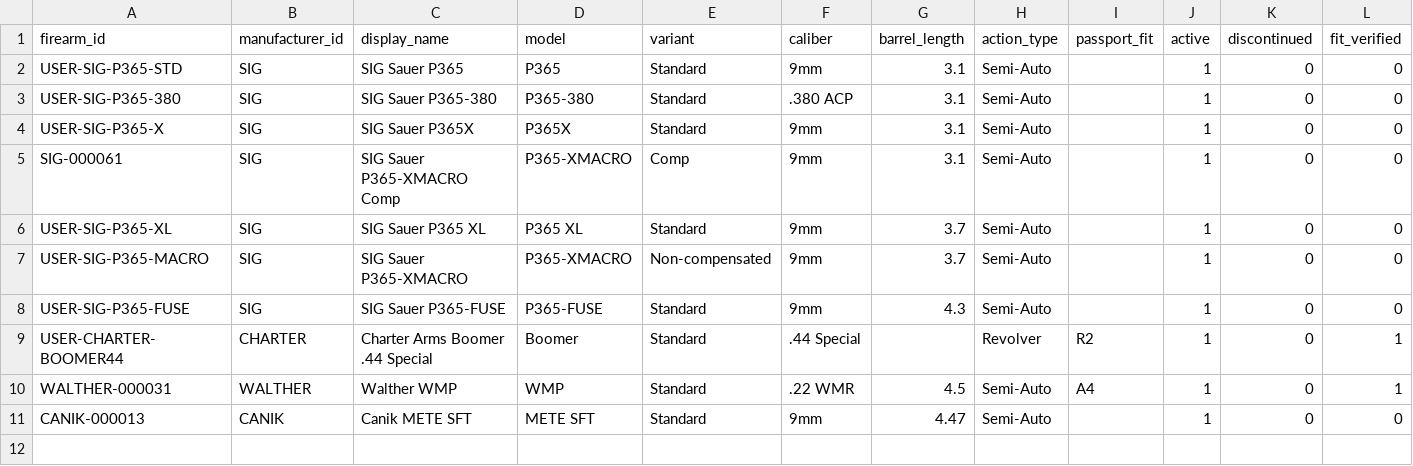
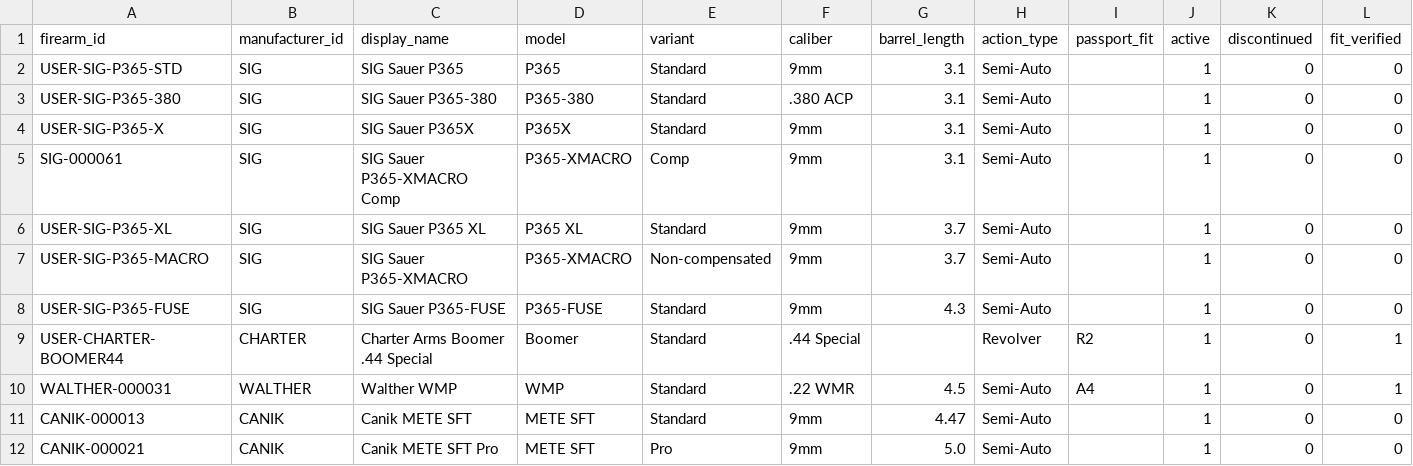
Before and after one commit to yh8jb22jds-svg/PassportFitSearch, a CSV file: data/customer-confirmed/2026-11-04_firearm_master_customer_confirmed_r1.csv, drawn as a sheet.

Commit message:
Correct METE SFT Pro manufacturer threaded barrel length to 5 inches

```diff
--- a/data/customer-confirmed/2026-11-04_firearm_master_customer_confirmed_r1.csv
+++ b/data/customer-confirmed/2026-11-04_firearm_master_customer_confirmed_r1.csv
@@ -11 +11,2 @@ WALTHER-000031,WALTHER,Walther WMP,WMP,Standard,.22 WMR,4.5,Semi-Auto,A4,1,0,1
 CANIK-000013,CANIK,Canik METE SFT,METE SFT,Standard,9mm,4.47,Semi-Auto,,1,0,0
+CANIK-000021,CANIK,Canik METE SFT Pro,METE SFT,Pro,9mm,5.0,Semi-Auto,,1,0,0
```
